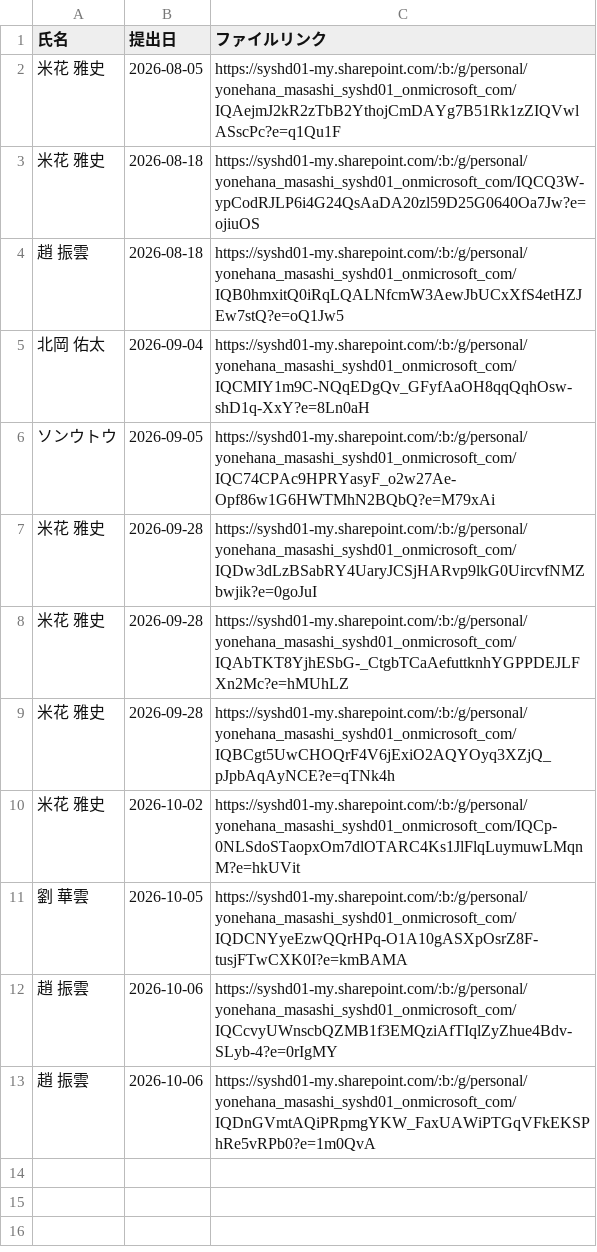
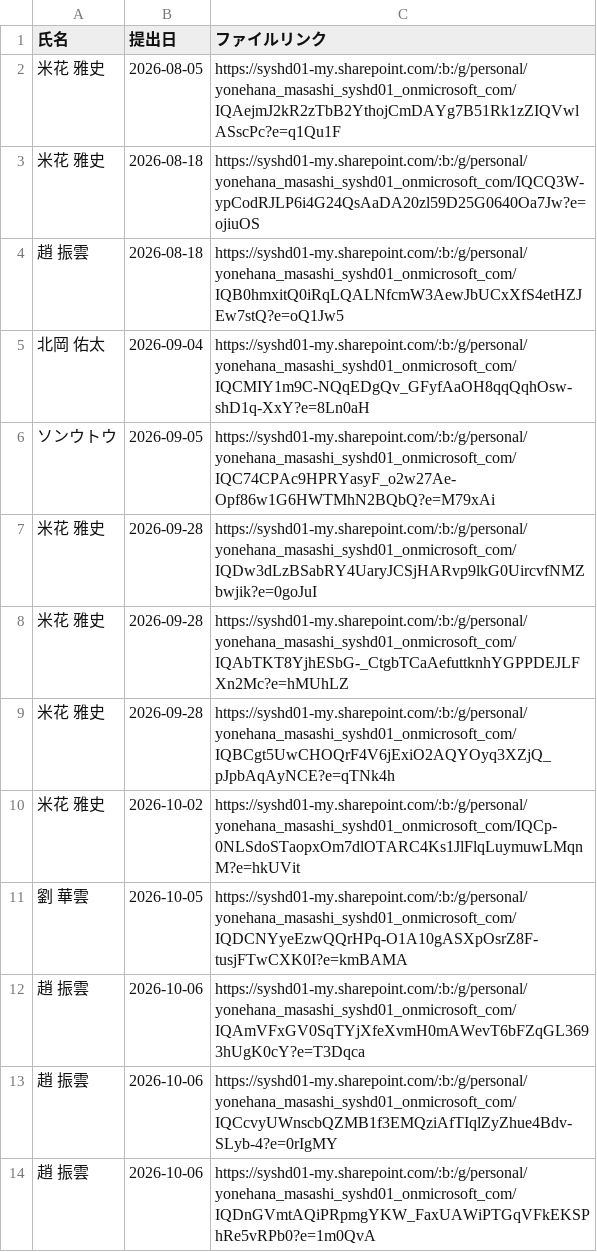
Before and after one commit to my000594/team-dashboard-fy2027, a CSV file: data/3se_report_archive.csv, drawn as a sheet; the diff names each change by its address in the sheet, - before the commit and + after, or states it on an @@ line.

```diff
--- a/data/3se_report_archive.csv
+++ b/data/3se_report_archive.csv
+row 12: 趙 振雲 | 2026-10-06 | https://syshd01-my.sharepoint.com/:b:/g/personal/yonehana_masashi_syshd01_onmicrosoft_com/IQAmVFxGV0SqTYjXfeXvmH0mAWevT6bFZqGL3693hUgK0cY?e=T3Dqca
```
Also changed, not shown: data/3se_report.csv.
